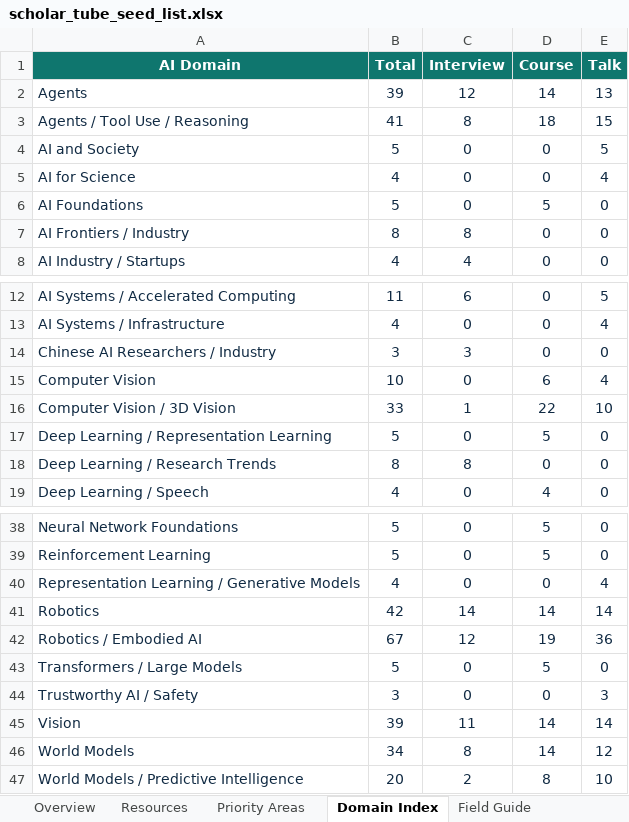
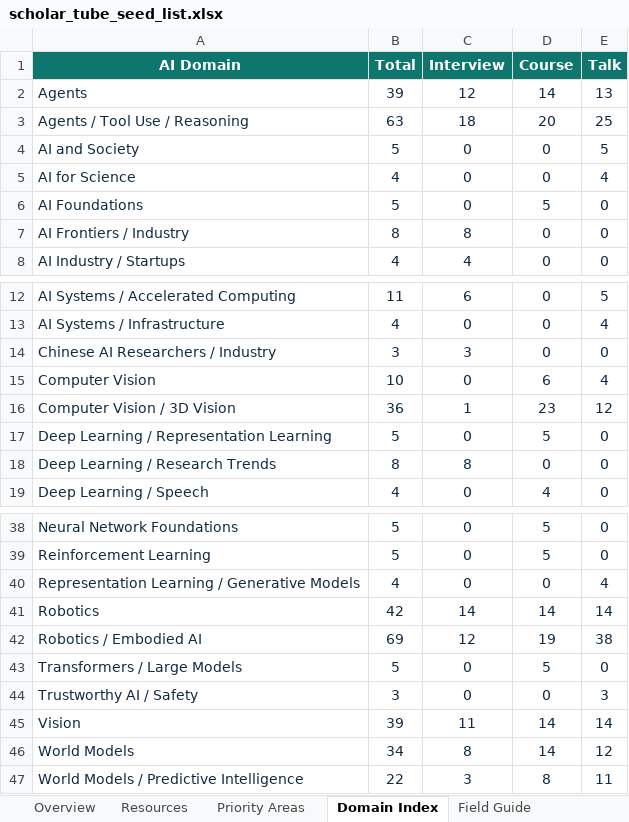
Before and after one commit to OpenEnvision/ScholarTube, an Excel workbook: data/scholar_tube_seed_list.xlsx, sheet Domain Index, drawn as a sheet; only a part is shown, gaps mark what is left out; values as stored, in another font and other column widths than the file's, no borders; table styles not drawn; the diff names each change by its address in the sheet, - before the commit and + after, or states it on an @@ line.

Commit message:
feat: add Chinese frontier AI lab interviews

```diff
--- a/data/scholar_tube_seed_list.xlsx (sheet Domain Index)
+++ b/data/scholar_tube_seed_list.xlsx (sheet Domain Index)
-B3 (Total): 41
+B3 (Total): 63
-C3 (Interview): 8
+C3 (Interview): 18
-D3 (Course): 18
+D3 (Course): 20
-E3 (Talk): 15
+E3 (Talk): 25
-B16 (Total): 33
+B16 (Total): 36
-D16 (Course): 22
+D16 (Course): 23
-E16 (Talk): 10
+E16 (Talk): 12
-B42 (Total): 67
+B42 (Total): 69
-E42 (Talk): 36
+E42 (Talk): 38
-B47 (Total): 20
+B47 (Total): 22
-C47 (Interview): 2
+C47 (Interview): 3
-E47 (Talk): 10
+E47 (Talk): 11
```
Also changed, not shown: sheet Resources, sheet Overview, sheet Priority Areas, formulas that keep their value, 9 other files.
